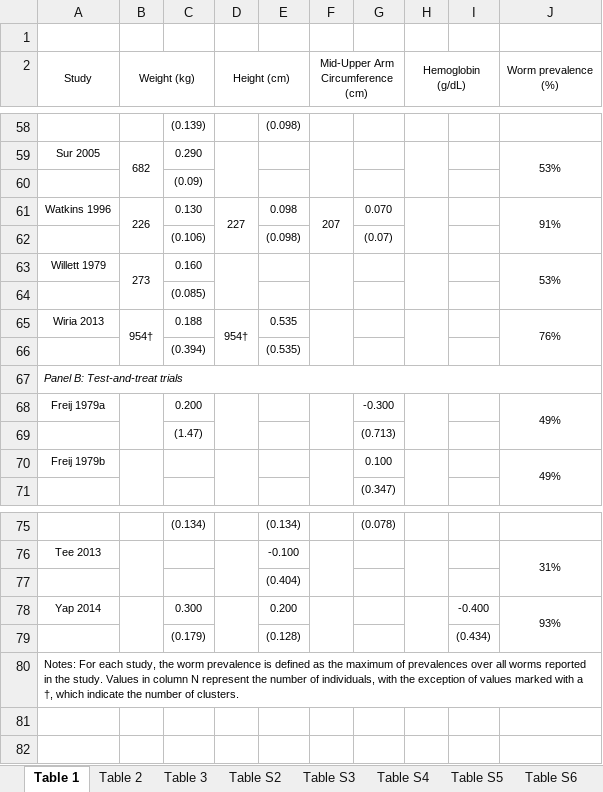
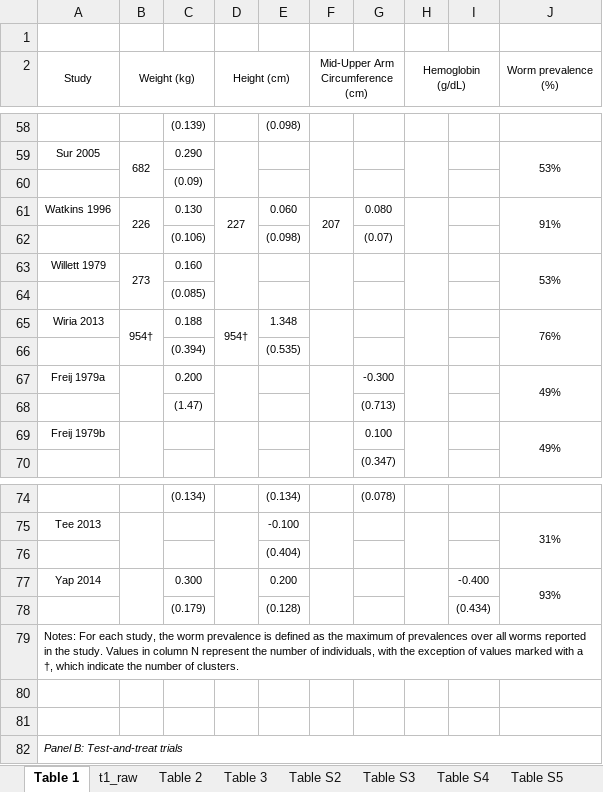
Before and after one commit to DevInnovationLab/deworming, an Excel workbook: output/Formatted tables.xlsx, sheet Table 1, drawn as a sheet; only a part is shown, gaps mark what is left out; values as stored, in another font and other column widths than the file's, no borders; the diff covers the shown part only; the diff names each change by its address in the sheet, - before the commit and + after, or states it on an @@ line.

Commit message:
Fix table 1 in Excel

```diff
--- a/output/Formatted tables.xlsx (sheet Table 1)
+++ b/output/Formatted tables.xlsx (sheet Table 1)
@@ sheet tab unhidden: t1_raw @@
-E61: 0.098
+E61: 0.060
-G61: 0.070
+G61: 0.080
-E65: 0.535
+E65: 1.348
+row 80: (empty)
+row 81: (empty)
@@ row 67 moved to row 82: Panel B: Test-and-treat trials @@
```
Also changed, not shown: 41 edited cells elsewhere in this sheet, formulas that keep their value, 2 other files.
